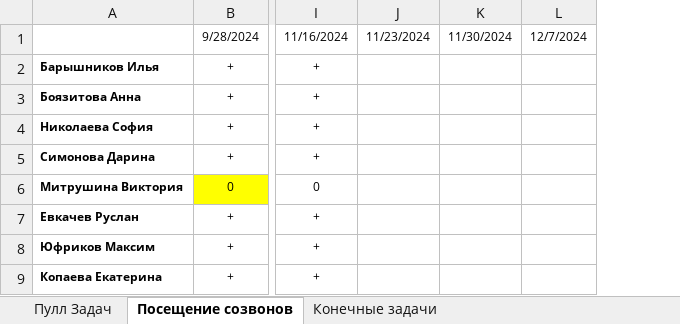
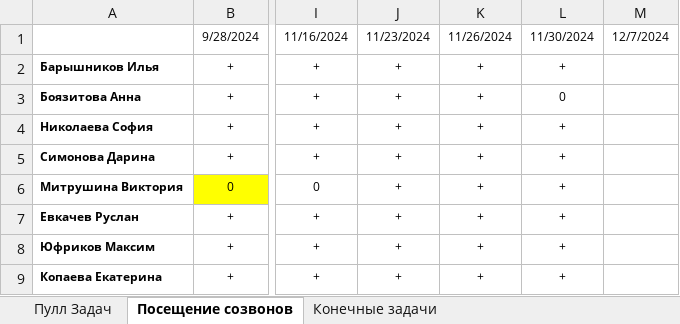
Before and after one commit to Comper123/NPTHub, an Excel workbook: docs/Статистика по команде.xlsx, sheet Посещение созвонов, drawn as a sheet; only a part is shown, gaps mark what is left out; values as stored, in another font and other column widths than the file's, no borders; conditional formats not drawn; removed rows and columns are numbered as before the commit, all else as after; the diff names each change by its address in the sheet, - before the commit and + after, or states it on an @@ line.

```diff
--- a/docs/Статистика по команде.xlsx (sheet Посещение созвонов)
+++ b/docs/Статистика по команде.xlsx (sheet Посещение созвонов)
-column J, row 1: 11/23/2024
-column K, row 1: 11/30/2024
+column J, rows 1-9: 11/23/2024 | + | + | + | + | + | + | + | +
+column K, rows 1-9: 11/26/2024 | + | + | + | + | + | + | + | +
+column L, rows 1-9: 11/30/2024 | + | 0 | + | + | + | + | + | +
```
Also changed, not shown: 55 other files.
